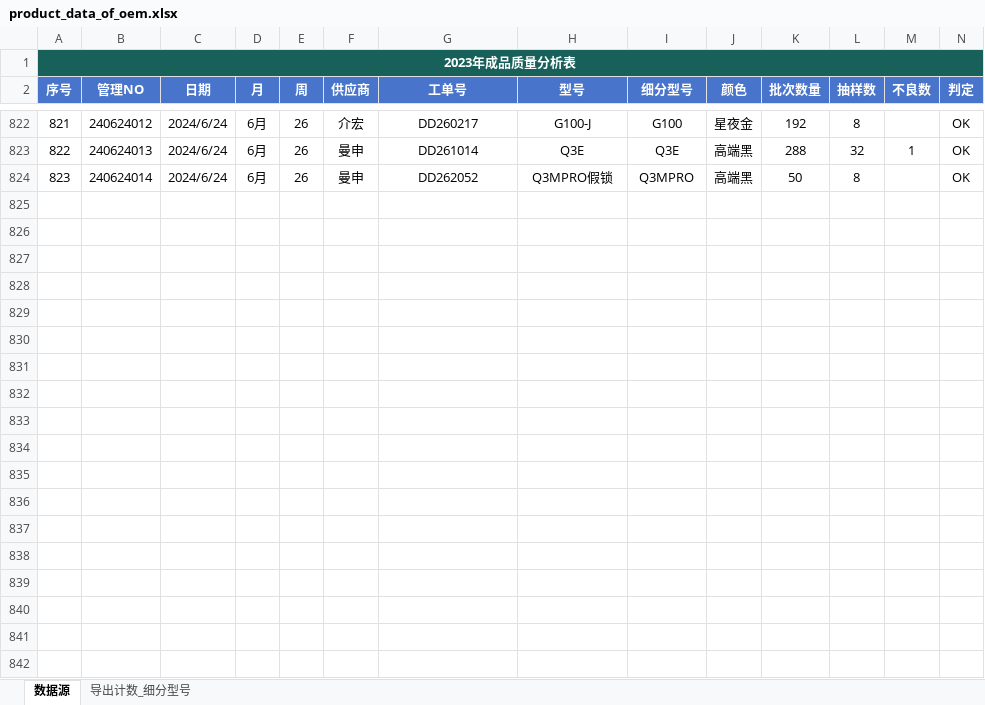
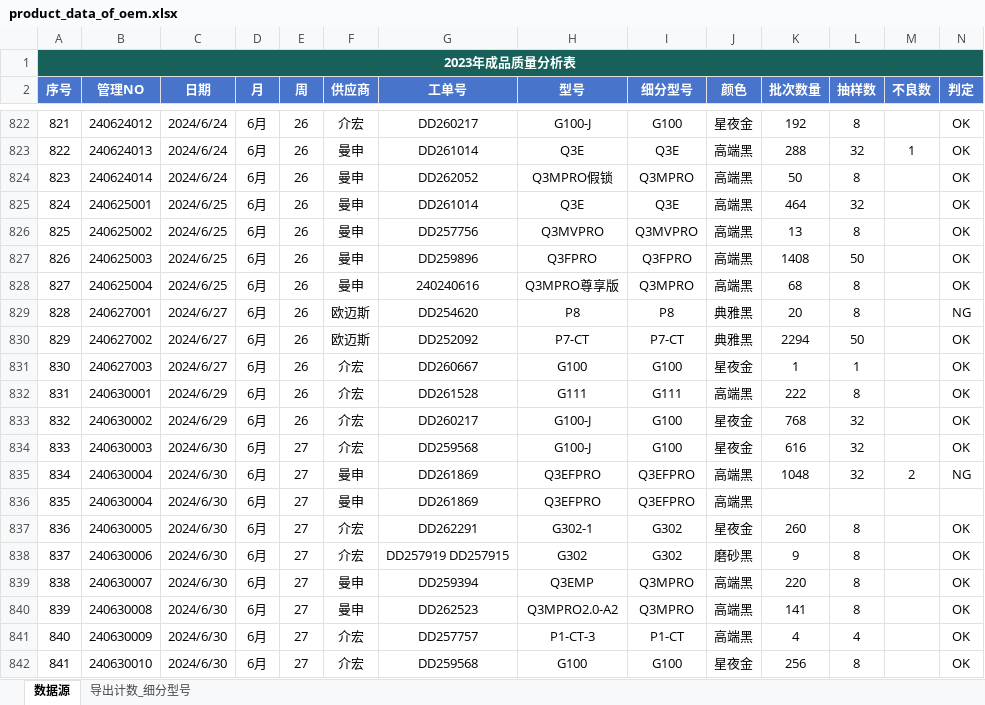
Before and after one commit to jayqunding1988/python_to_charts, an Excel workbook: product_data_of_oem.xlsx, sheet 数据源, drawn as a sheet; only a part is shown, gaps mark what is left out; values as stored, in another font and other column widths than the file's, no borders; conditional formats and table styles not drawn; rows hold the shown columns only; the diff covers the shown part only; the diff names each change by its address in the sheet, - before the commit and + after, or states it on an @@ line.

Commit message:
excel data

```diff
--- a/product_data_of_oem.xlsx (sheet 数据源)
+++ b/product_data_of_oem.xlsx (sheet 数据源)
+row 825: 824 | 240625001 | 2024/6/25 | 6月 | 26 | 曼申 | DD261014 | Q3E | Q3E | 高端黑 | 464 | 32 |  | OK
+row 826: 825 | 240625002 | 2024/6/25 | 6月 | 26 | 曼申 | DD257756 | Q3MVPRO | Q3MVPRO | 高端黑 | 13 | 8 |  | OK
+row 827: 826 | 240625003 | 2024/6/25 | 6月 | 26 | 曼申 | DD259896 | Q3FPRO | Q3FPRO | 高端黑 | 1408 | 50 |  | OK
+row 828: 827 | 240625004 | 2024/6/25 | 6月 | 26 | 曼申 | 240240616 | Q3MPRO尊享版 | Q3MPRO | 高端黑 | 68 | 8 |  | OK
+row 829: 828 | 240627001 | 2024/6/27 | 6月 | 26 | 欧迈斯 | DD254620 | P8 | P8 | 典雅黑 | 20 | 8 |  | NG
+row 830: 829 | 240627002 | 2024/6/27 | 6月 | 26 | 欧迈斯 | DD252092 | P7-CT | P7-CT | 典雅黑 | 2294 | 50 |  | OK
+row 831: 830 | 240627003 | 2024/6/27 | 6月 | 26 | 介宏 | DD260667 | G100 | G100 | 星夜金 | 1 | 1 |  | OK
+row 832: 831 | 240630001 | 2024/6/29 | 6月 | 26 | 介宏 | DD261528 | G111 | G111 | 高端黑 | 222 | 8 |  | OK
+row 833: 832 | 240630002 | 2024/6/29 | 6月 | 26 | 介宏 | DD260217 | G100-J | G100 | 星夜金 | 768 | 32 |  | OK
+row 834: 833 | 240630003 | 2024/6/30 | 6月 | 27 | 介宏 | DD259568 | G100-J | G100 | 星夜金 | 616 | 32 |  | OK
+row 835: 834 | 240630004 | 2024/6/30 | 6月 | 27 | 曼申 | DD261869 | Q3EFPRO | Q3EFPRO | 高端黑 | 1048 | 32 | 2 | NG
+row 836: 835 | 240630004 | 2024/6/30 | 6月 | 27 | 曼申 | DD261869 | Q3EFPRO | Q3EFPRO | 高端黑
+row 837: 836 | 240630005 | 2024/6/30 | 6月 | 27 | 介宏 | DD262291 | G302-1 | G302 | 星夜金 | 260 | 8 |  | OK
+row 838: 837 | 240630006 | 2024/6/30 | 6月 | 27 | 介宏 | DD257919 DD257915 | G302 | G302 | 磨砂黑 | 9 | 8 |  | OK
+row 839: 838 | 240630007 | 2024/6/30 | 6月 | 27 | 曼申 | DD259394 | Q3EMP | Q3MPRO | 高端黑 | 220 | 8 |  | OK
+row 840: 839 | 240630008 | 2024/6/30 | 6月 | 27 | 曼申 | DD262523 | Q3MPRO2.0-A2 | Q3MPRO | 高端黑 | 141 | 8 |  | OK
+row 841: 840 | 240630009 | 2024/6/30 | 6月 | 27 | 介宏 | DD257757 | P1-CT-3 | P1-CT | 高端黑 | 4 | 4 |  | OK
+row 842: 841 | 240630010 | 2024/6/30 | 6月 | 27 | 介宏 | DD259568 | G100 | G100 | 星夜金 | 256 | 8 |  | OK
```
Also changed, not shown: 3 added rows elsewhere in this sheet.
